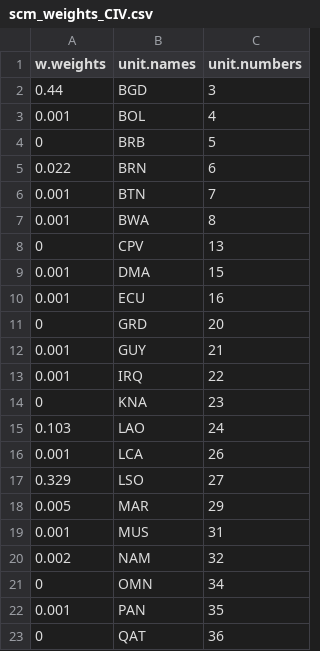
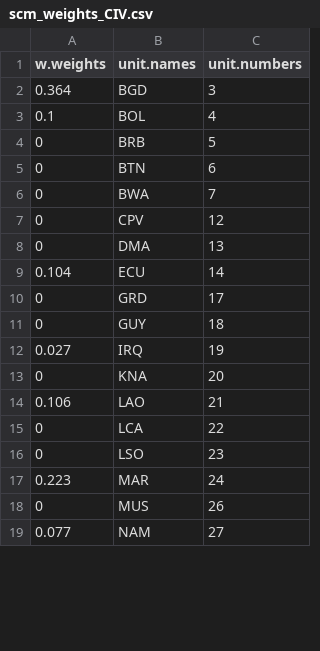
Before and after one commit to emschuck/macro3_project, a CSV file: output/tables/scm_weights_CIV.csv, drawn as a sheet; only a part is shown; the diff covers the shown part only.

```diff
--- a/output/tables/scm_weights_CIV.csv
+++ b/output/tables/scm_weights_CIV.csv
@@ -1,23 +1,19 @@
 "w.weights","unit.names","unit.numbers"
-0.44,"BGD",3
-0.001,"BOL",4
+0.364,"BGD",3
+0.1,"BOL",4
 0,"BRB",5
-0.022,"BRN",6
-0.001,"BTN",7
-0.001,"BWA",8
-0,"CPV",13
-0.001,"DMA",15
-0.001,"ECU",16
-0,"GRD",20
-0.001,"GUY",21
-0.001,"IRQ",22
-0,"KNA",23
-0.103,"LAO",24
-0.001,"LCA",26
-0.329,"LSO",27
-0.005,"MAR",29
-0.001,"MUS",31
-0.002,"NAM",32
-0,"OMN",34
-0.001,"PAN",35
-0,"QAT",36
+0,"BTN",6
+0,"BWA",7
+0,"CPV",12
+0,"DMA",13
+0.104,"ECU",14
+0,"GRD",17
+0,"GUY",18
+0.027,"IRQ",19
+0,"KNA",20
+0.106,"LAO",21
+0,"LCA",22
+0,"LSO",23
+0.223,"MAR",24
+0,"MUS",26
+0.077,"NAM",27
```
Also changed, not shown: 1 removed row and 5 edited cells elsewhere in this file, output/tables/scm_placebo_conclusions_all.csv, output/tables/scm_placebo_summaries_all.csv, 56 other files.
